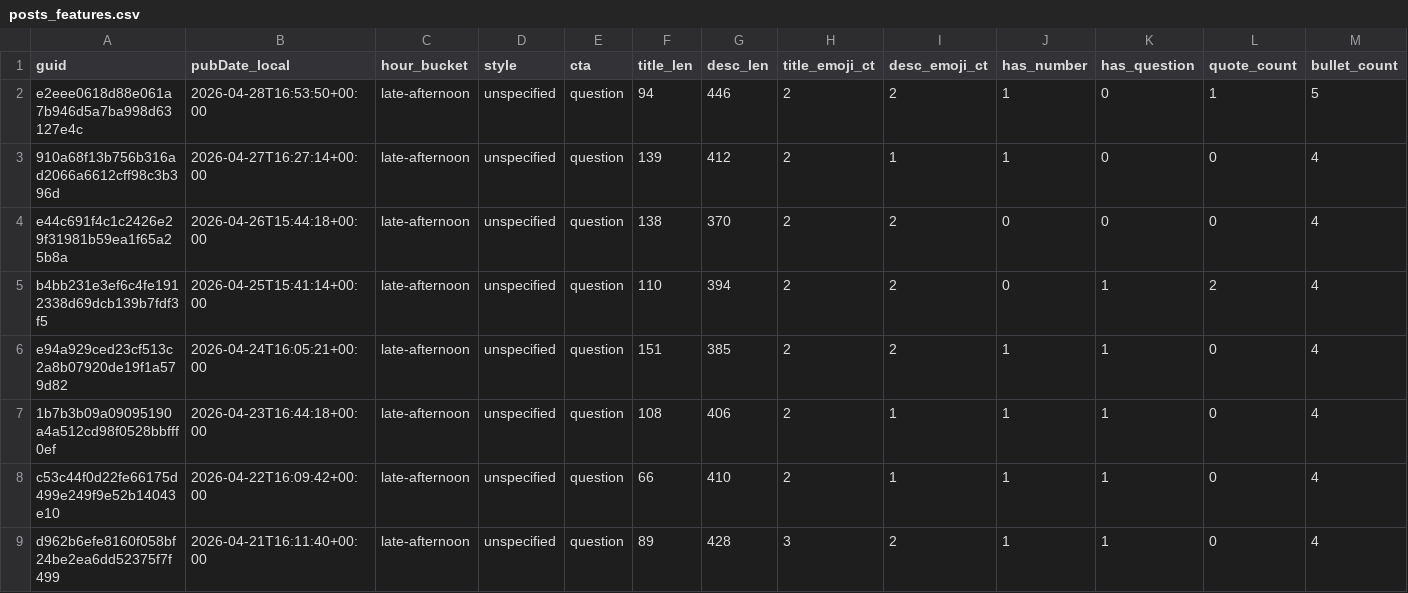
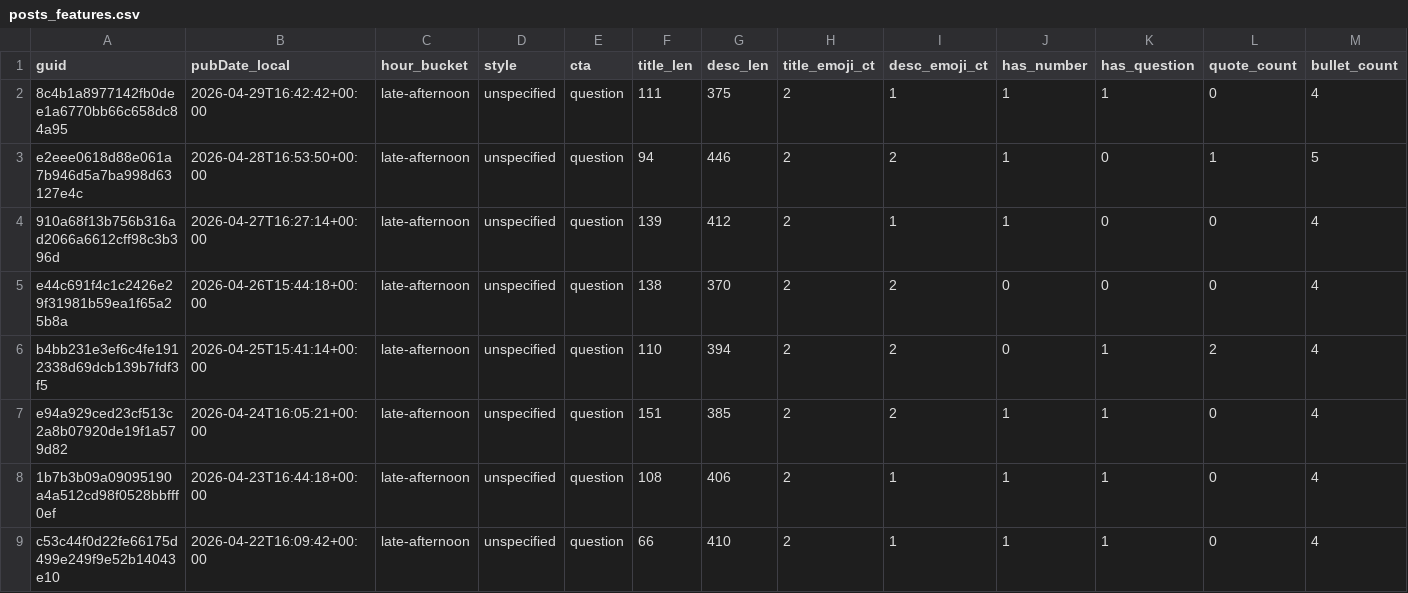
Before and after one commit to nikopastore/scalepilot-autopost, a CSV file: analytics/posts_features.csv, drawn as a sheet; only a part is shown; the shorter side is filled out with more unchanged rows; rows hold the shown columns only; the diff names each change by its address in the sheet, - before the commit and + after, or states it on an @@ line.

Commit message:
analytics: update reports [skip ci]

```diff
--- a/analytics/posts_features.csv
+++ b/analytics/posts_features.csv
+row 2: 8c4b1a8977142fb0dee1a6770bb66c658dc84a95 | 2026-04-29T16:42:42+00:00 | late-afternoon | unspecified | question | 111 | 375 | 2 | 1 | 1 | 1 | 0 | 4
```
Also changed, not shown: analytics/feature_summary.csv, 2 other files.
